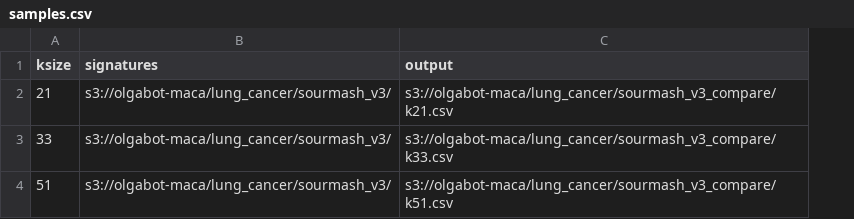
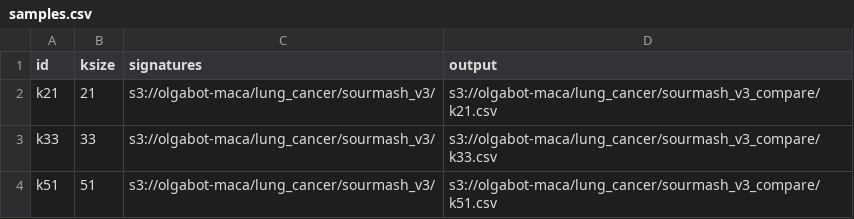
Before and after one commit to czbiohub/kmer-hashing-deprecated, a CSV file: sourmash/lung_cancer_v4/compare/samples.csv, drawn as a sheet; the diff names each change by its address in the sheet, - before the commit and + after, or states it on an @@ line.

Commit message:
Add id for ksize comparison

```diff
--- a/sourmash/lung_cancer_v4/compare/samples.csv
+++ b/sourmash/lung_cancer_v4/compare/samples.csv
+column A (id), rows 2-4: k21 | k33 | k51
```
Also changed, not shown: 1 other file.
